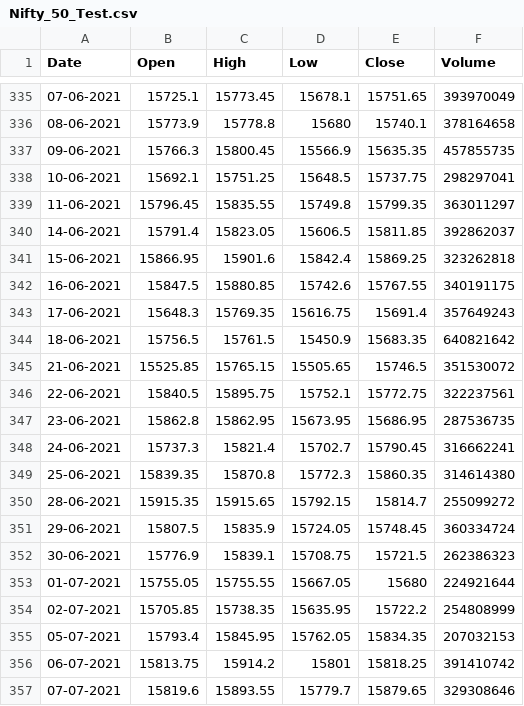
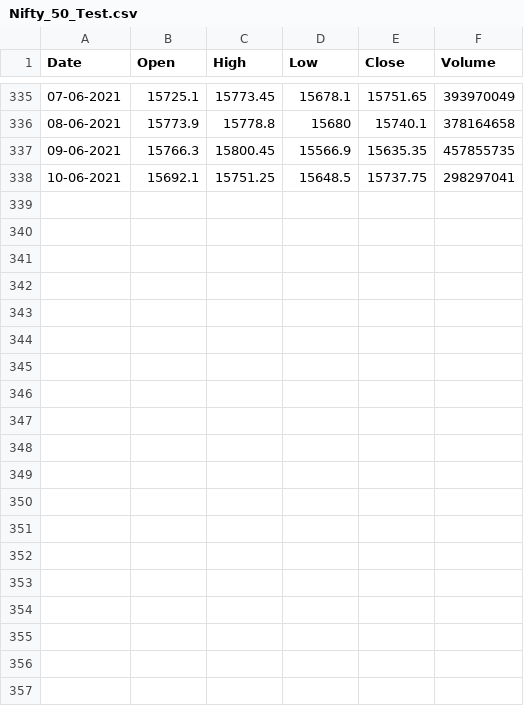
Before and after one commit to Adityak4201/Stock-prediction, a CSV file: datasets/Nifty_50_Test.csv, drawn as a sheet; only a part is shown, gaps mark what is left out.

```diff
--- a/datasets/Nifty_50_Test.csv
+++ b/datasets/Nifty_50_Test.csv
@@ -338,20 +338 @@
 10-06-2021,15692.1,15751.25,15648.5,15737.75,298297041
-11-06-2021,15796.45,15835.55,15749.8,15799.35,363011297
-14-06-2021,15791.4,15823.05,15606.5,15811.85,392862037
-15-06-2021,15866.95,15901.6,15842.4,15869.25,323262818
-16-06-2021,15847.5,15880.85,15742.6,15767.55,340191175
-17-06-2021,15648.3,15769.35,15616.75,15691.4,357649243
-18-06-2021,15756.5,15761.5,15450.9,15683.35,640821642
-21-06-2021,15525.85,15765.15,15505.65,15746.5,351530072
-22-06-2021,15840.5,15895.75,15752.1,15772.75,322237561
-23-06-2021,15862.8,15862.95,15673.95,15686.95,287536735
-24-06-2021,15737.3,15821.4,15702.7,15790.45,316662241
-25-06-2021,15839.35,15870.8,15772.3,15860.35,314614380
-28-06-2021,15915.35,15915.65,15792.15,15814.7,255099272
-29-06-2021,15807.5,15835.9,15724.05,15748.45,360334724
-30-06-2021,15776.9,15839.1,15708.75,15721.5,262386323
-01-07-2021,15755.05,15755.55,15667.05,15680,224921644
-02-07-2021,15705.85,15738.35,15635.95,15722.2,254808999
-05-07-2021,15793.4,15845.95,15762.05,15834.35,207032153
-06-07-2021,15813.75,15914.2,15801,15818.25,391410742
-07-07-2021,15819.6,15893.55,15779.7,15879.65,329308646
```
Also changed, not shown: 6 other files.
